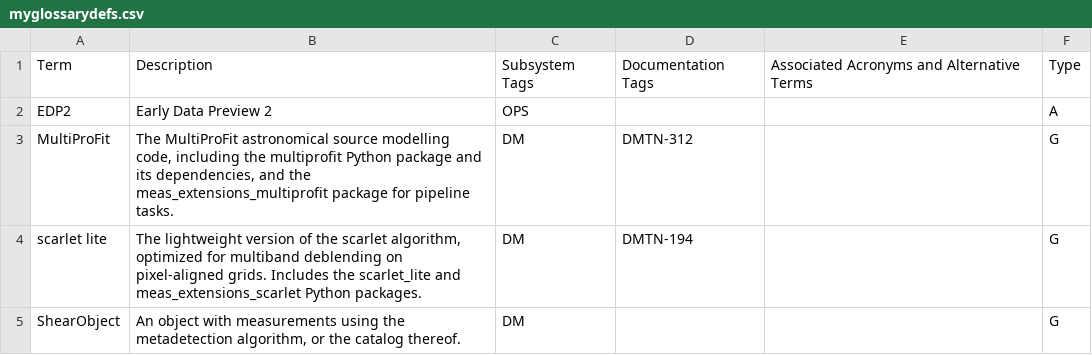
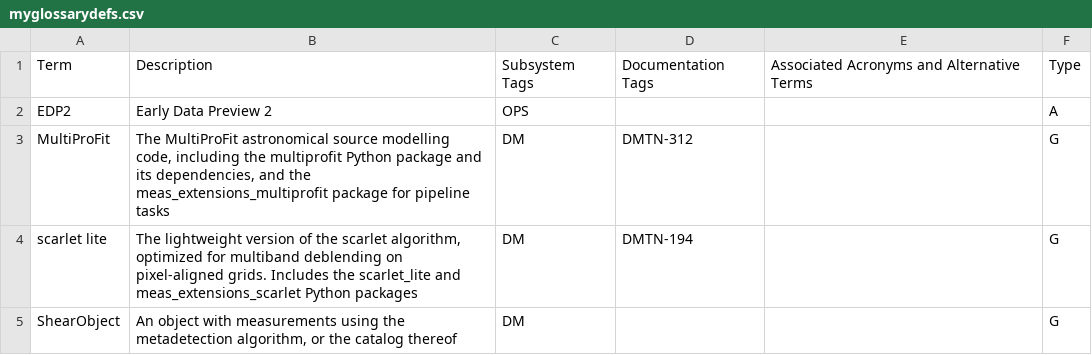
Before and after one commit to lsst/rtn-115, a CSV file: myglossarydefs.csv, drawn as a sheet.

Commit message:
fix defs - no stop

```diff
--- a/myglossarydefs.csv
+++ b/myglossarydefs.csv
@@ -2,4 +2,4 @@ Term,Description,Subsystem Tags,Documentation Tags,Associated Acronyms and Alter
 EDP2,Early Data Preview 2,OPS,,,A
-MultiProFit,"The MultiProFit astronomical source modelling code, including the multiprofit Python package and its dependencies, and the meas_extensions_multiprofit package for pipeline tasks.",DM,"DMTN-312",,G
-scarlet lite,"The lightweight version of the scarlet algorithm, optimized for multiband deblending on pixel-aligned grids. Includes the scarlet_lite and meas_extensions_scarlet Python packages.",DM,"DMTN-194",,G
-ShearObject,"An object with measurements using the metadetection algorithm, or the catalog thereof.",DM,,,G
+MultiProFit,"The MultiProFit astronomical source modelling code, including the multiprofit Python package and its dependencies, and the meas_extensions_multiprofit package for pipeline tasks",DM,"DMTN-312",,G
+scarlet lite,"The lightweight version of the scarlet algorithm, optimized for multiband deblending on pixel-aligned grids. Includes the scarlet_lite and meas_extensions_scarlet Python packages",DM,"DMTN-194",,G
+ShearObject,"An object with measurements using the metadetection algorithm, or the catalog thereof",DM,,,G
```
